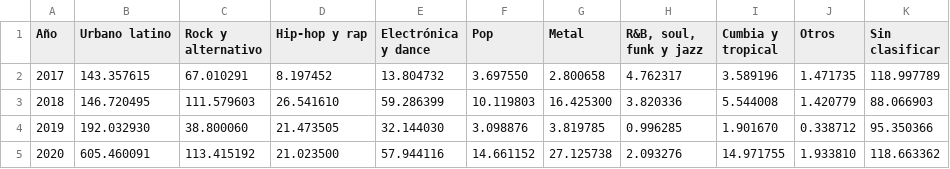
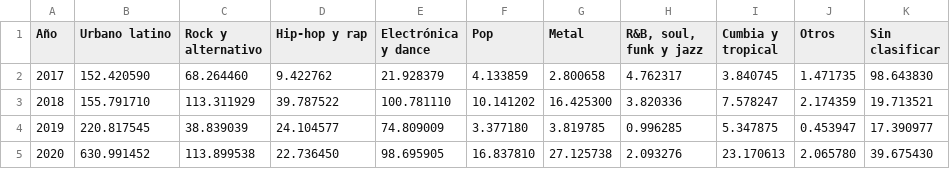
Before and after one commit to nmazzitelli/infovis, a CSV file: tp-datospersonales/data/generos_por_anio_flourish.csv, drawn as a sheet; only a part is shown; the diff covers the shown part only.

```diff
--- a/tp-datospersonales/data/generos_por_anio_flourish.csv
+++ b/tp-datospersonales/data/generos_por_anio_flourish.csv
@@ -1,5 +1,5 @@
 Año,Urbano latino,Rock y alternativo,Hip-hop y rap,Electrónica y dance,Pop,Metal,"R&B, soul, funk y jazz",Cumbia y tropical,Otros,Sin clasificar
-2017,143.357615,67.010291,8.197452,13.804732,3.697550,2.800658,4.762317,3.589196,1.471735,118.997789
-2018,146.720495,111.579603,26.541610,59.286399,10.119803,16.425300,3.820336,5.544008,1.420779,88.066903
-2019,192.032930,38.800060,21.473505,32.144030,3.098876,3.819785,0.996285,1.901670,0.338712,95.350366
-2020,605.460091,113.415192,21.023500,57.944116,14.661152,27.125738,2.093276,14.971755,1.933810,118.663362
+2017,152.420590,68.264460,9.422762,21.928379,4.133859,2.800658,4.762317,3.840745,1.471735,98.643830
+2018,155.791710,113.311929,39.787522,100.781110,10.141202,16.425300,3.820336,7.578247,2.174359,19.713521
+2019,220.817545,38.839039,24.104577,74.809009,3.377180,3.819785,0.996285,5.347875,0.453947,17.390977
+2020,630.991452,113.899538,22.736450,98.695905,16.837810,27.125738,2.093276,23.170613,2.065780,39.675430
```
Also changed, not shown: 40 edited cells elsewhere in this file, tp-datospersonales/data/artistas_por_anio_tableau.csv, 4 other files.
